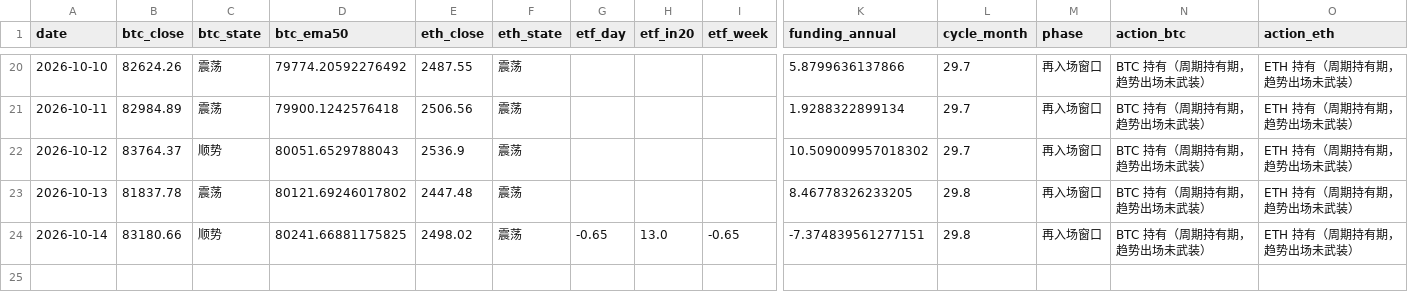
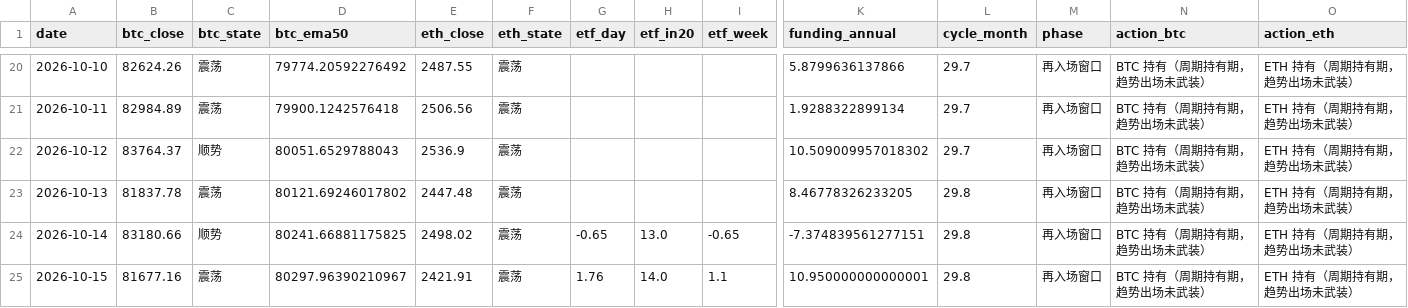
Before and after one commit to david2020y/daily-market-check, a CSV file: docs/log.csv, drawn as a sheet; only a part is shown, gaps mark what is left out; rows hold the shown columns only; the diff names each change by its address in the sheet, - before the commit and + after, or states it on an @@ line.

```diff
--- a/docs/log.csv
+++ b/docs/log.csv
+row 25: 2026-10-15 | 81677.16 | 震荡 | 80297.96390210967 | 2421.91 | 震荡 | 1.76 | 14.0 | 1.1 | 10.950000000000001 | 29.8 | 再入场窗口 | BTC 持有（周期持有期，趋势出场未武装） | ETH 持有（周期持有期，趋势出场未武装）
```
Also changed, not shown: docs/etf_history.csv, 2 other files.
